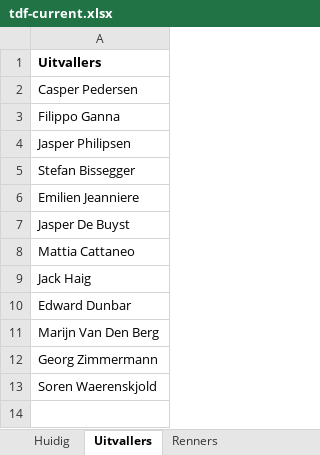
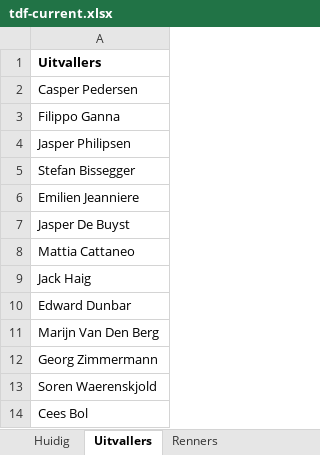
Before and after one commit to PahliAi/TourPloeg2025, an Excel workbook: tdf-current.xlsx, sheet Uitvallers, drawn as a sheet; values as stored, in another font and other column widths than the file's, no borders; the diff names each change by its address in the sheet, - before the commit and + after, or states it on an @@ line.

```diff
--- a/tdf-current.xlsx (sheet Uitvallers)
+++ b/tdf-current.xlsx (sheet Uitvallers)
+row 14: Cees Bol
```
Also changed, not shown: sheet Huidig.
